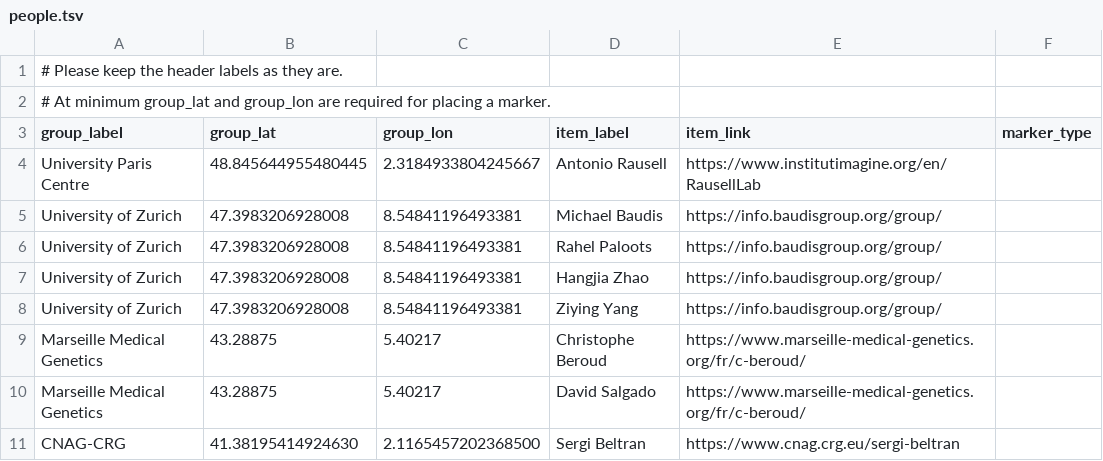
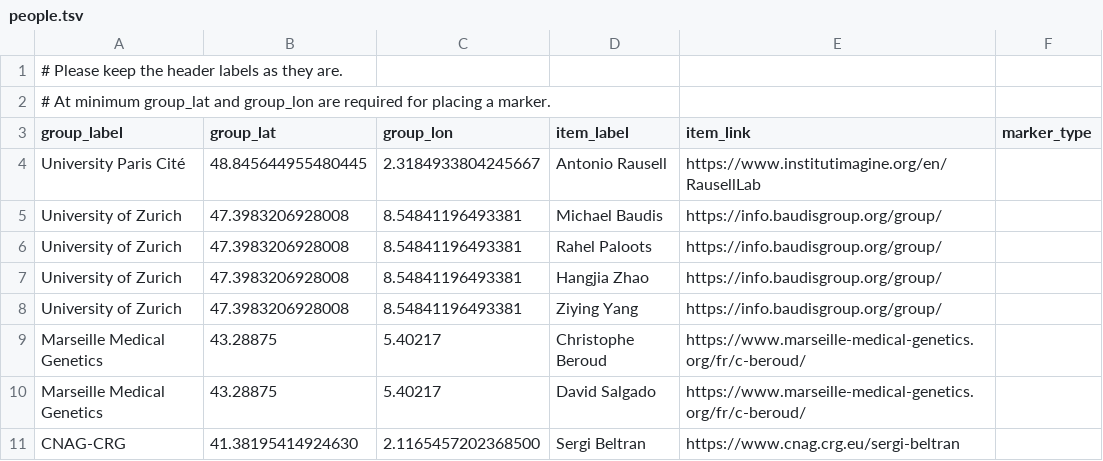
Before and after one commit to kvongruenigen/hcnv.github.io, a TSV file: docs/contacts/people.tsv, drawn as a sheet; only a part is shown.

Commit message:
Update people.tsv

```diff
--- a/docs/contacts/people.tsv
+++ b/docs/contacts/people.tsv
@@ -3,3 +3,3 @@
 group_label	group_lat	group_lon	item_label	item_link	marker_type
-University Paris Centre	48.845644955480445	2.3184933804245667	Antonio Rausell	https://www.institutimagine.org/en/RausellLab	
+University Paris Cité	48.845644955480445	2.3184933804245667	Antonio Rausell	https://www.institutimagine.org/en/RausellLab	
 University of Zurich	47.3983206928008	8.54841196493381	Michael Baudis	https://info.baudisgroup.org/group/	
```
